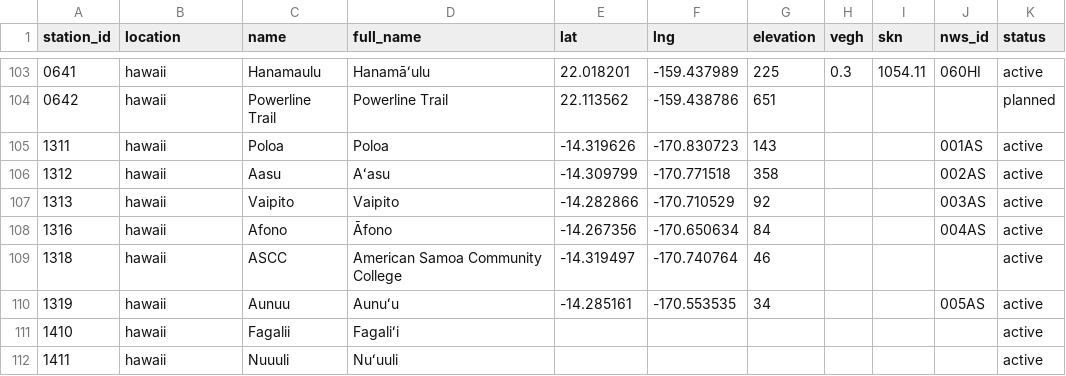
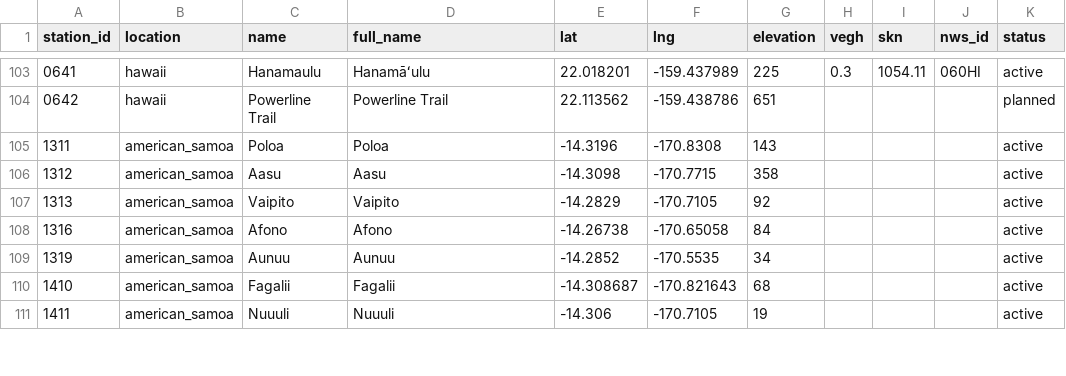
Before and after one commit to HCDP/loggernet_station_data, a CSV file: csv_data/stations/station_metadata.csv, drawn as a sheet; only a part is shown, gaps mark what is left out; the diff covers the shown part only.

Commit message:
revert station metadata changes

```diff
--- a/csv_data/stations/station_metadata.csv
+++ b/csv_data/stations/station_metadata.csv
@@ -104,9 +104,8 @@ station_id,location,name,full_name,lat,lng,elevation,vegh,skn,nws_id,status
 0642,hawaii,Powerline Trail,Powerline Trail,22.113562,-159.438786,651,,,,planned
-1311,hawaii,Poloa,Poloa,-14.319626,-170.830723,143,,,001AS,active
-1312,hawaii,Aasu,Aʻasu,-14.309799,-170.771518,358,,,002AS,active
-1313,hawaii,Vaipito,Vaipito,-14.282866,-170.710529,92,,,003AS,active
-1316,hawaii,Afono,Āfono,-14.267356,-170.650634,84,,,004AS,active
-1318,hawaii,ASCC,American Samoa Community College,-14.319497,-170.740764,46,,,,active
-1319,hawaii,Aunuu,Aunuʻu,-14.285161,-170.553535,34,,,005AS,active
-1410,hawaii,Fagalii,Fagaliʻi,,,,,,,active
-1411,hawaii,Nuuuli,Nuʻuuli ,,,,,,,active
+1311,american_samoa,Poloa,Poloa,-14.3196,-170.8308,143,,,,active
+1312,american_samoa,Aasu,Aasu,-14.3098,-170.7715,358,,,,active
+1313,american_samoa,Vaipito,Vaipito,-14.2829,-170.7105,92,,,,active
+1316,american_samoa,Afono,Afono,-14.26738,-170.65058,84,,,,active
+1319,american_samoa,Aunuu,Aunuu,-14.2852,-170.5535,34,,,,active
+1410,american_samoa,Fagalii,Fagalii,-14.308687,-170.821643,68,,,,active
+1411,american_samoa,Nuuuli,Nuuuli,-14.306,-170.7105,19,,,,active
```
Also changed, not shown: 10 edited cells elsewhere in this file.
